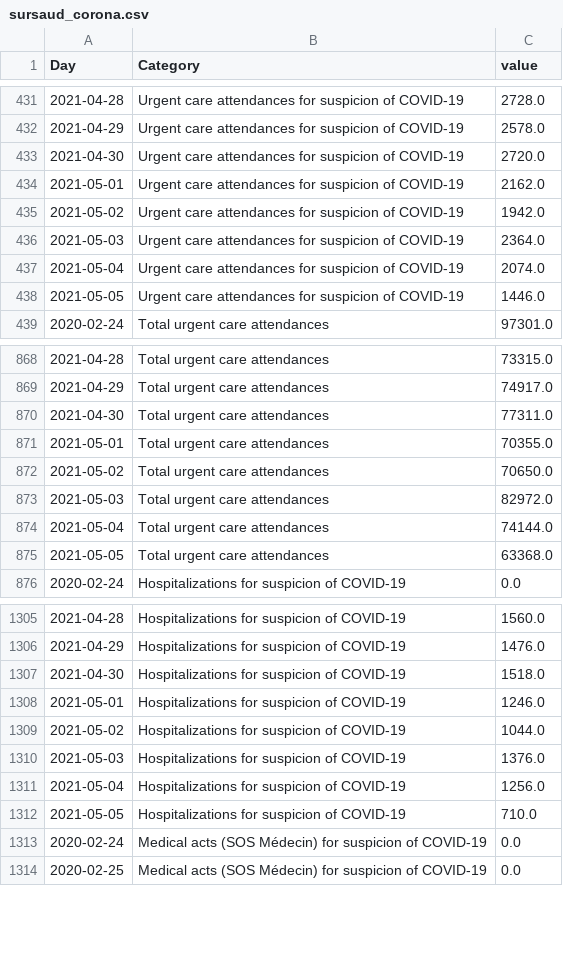
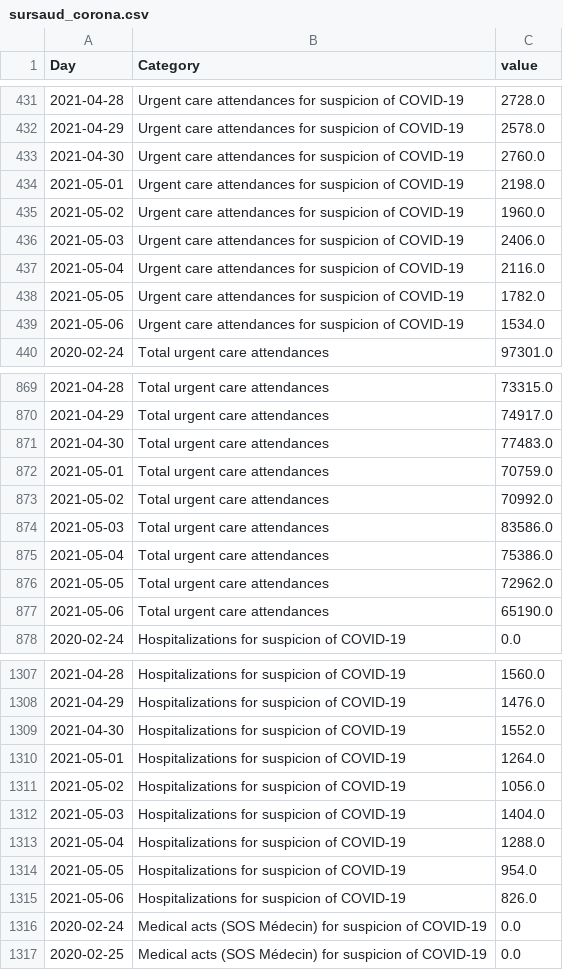
Before and after one commit to louisdecharson/covid-19, a CSV file: sursaud_corona.csv, drawn as a sheet; only a part is shown, gaps mark what is left out; the diff covers the shown part only.

Commit message:
AUTO - Add data.gouv.fr COVID data from SOS Medecins - 2021-05-08 01h08m

```diff
--- a/sursaud_corona.csv
+++ b/sursaud_corona.csv
@@ -432,8 +432,9 @@ Day,Category,value
 2021-04-29,Urgent care attendances for suspicion of COVID-19,2578.0
-2021-04-30,Urgent care attendances for suspicion of COVID-19,2720.0
-2021-05-01,Urgent care attendances for suspicion of COVID-19,2162.0
-2021-05-02,Urgent care attendances for suspicion of COVID-19,1942.0
-2021-05-03,Urgent care attendances for suspicion of COVID-19,2364.0
-2021-05-04,Urgent care attendances for suspicion of COVID-19,2074.0
-2021-05-05,Urgent care attendances for suspicion of COVID-19,1446.0
+2021-04-30,Urgent care attendances for suspicion of COVID-19,2760.0
+2021-05-01,Urgent care attendances for suspicion of COVID-19,2198.0
+2021-05-02,Urgent care attendances for suspicion of COVID-19,1960.0
+2021-05-03,Urgent care attendances for suspicion of COVID-19,2406.0
+2021-05-04,Urgent care attendances for suspicion of COVID-19,2116.0
+2021-05-05,Urgent care attendances for suspicion of COVID-19,1782.0
+2021-05-06,Urgent care attendances for suspicion of COVID-19,1534.0
 2020-02-24,Total urgent care attendances,97301.0
@@ -869,8 +870,9 @@ Day,Category,value
 2021-04-29,Total urgent care attendances,74917.0
-2021-04-30,Total urgent care attendances,77311.0
-2021-05-01,Total urgent care attendances,70355.0
-2021-05-02,Total urgent care attendances,70650.0
-2021-05-03,Total urgent care attendances,82972.0
-2021-05-04,Total urgent care attendances,74144.0
-2021-05-05,Total urgent care attendances,63368.0
+2021-04-30,Total urgent care attendances,77483.0
+2021-05-01,Total urgent care attendances,70759.0
+2021-05-02,Total urgent care attendances,70992.0
+2021-05-03,Total urgent care attendances,83586.0
+2021-05-04,Total urgent care attendances,75386.0
+2021-05-05,Total urgent care attendances,72962.0
+2021-05-06,Total urgent care attendances,65190.0
 2020-02-24,Hospitalizations for suspicion of COVID-19,0.0
@@ -1306,8 +1308,9 @@ Day,Category,value
 2021-04-29,Hospitalizations for suspicion of COVID-19,1476.0
-2021-04-30,Hospitalizations for suspicion of COVID-19,1518.0
-2021-05-01,Hospitalizations for suspicion of COVID-19,1246.0
-2021-05-02,Hospitalizations for suspicion of COVID-19,1044.0
-2021-05-03,Hospitalizations for suspicion of COVID-19,1376.0
-2021-05-04,Hospitalizations for suspicion of COVID-19,1256.0
-2021-05-05,Hospitalizations for suspicion of COVID-19,710.0
+2021-04-30,Hospitalizations for suspicion of COVID-19,1552.0
+2021-05-01,Hospitalizations for suspicion of COVID-19,1264.0
+2021-05-02,Hospitalizations for suspicion of COVID-19,1056.0
+2021-05-03,Hospitalizations for suspicion of COVID-19,1404.0
+2021-05-04,Hospitalizations for suspicion of COVID-19,1288.0
+2021-05-05,Hospitalizations for suspicion of COVID-19,954.0
+2021-05-06,Hospitalizations for suspicion of COVID-19,826.0
 2020-02-24,Medical acts (SOS Médecin) for suspicion of COVID-19,0.0
```
Also changed, not shown: 2 added rows and 5 edited cells elsewhere in this file, 1 other file.
